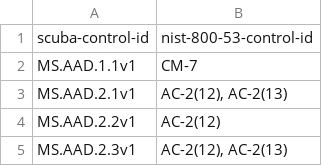
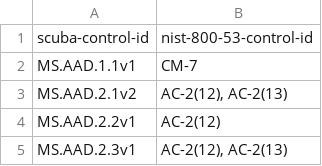
Before and after one commit to cisagov/ScubaGear, a CSV file: PowerShell/ScubaGear/mappings/scuba-to-nist-sp-800-53-r5-fedramp-high.csv, drawn as a sheet; only a part is shown.

```diff
--- a/PowerShell/ScubaGear/mappings/scuba-to-nist-sp-800-53-r5-fedramp-high.csv
+++ b/PowerShell/ScubaGear/mappings/scuba-to-nist-sp-800-53-r5-fedramp-high.csv
@@ -2,3 +2,3 @@ scuba-control-id,nist-800-53-control-id
 MS.AAD.1.1v1,CM-7
-MS.AAD.2.1v1,"AC-2(12), AC-2(13)"
+MS.AAD.2.1v2,"AC-2(12), AC-2(13)"
 MS.AAD.2.2v1,AC-2(12)
```
Also changed, not shown: PowerShell/ScubaGear/mappings/scuba-baseline-policy-migrations.csv, 15 other files.
